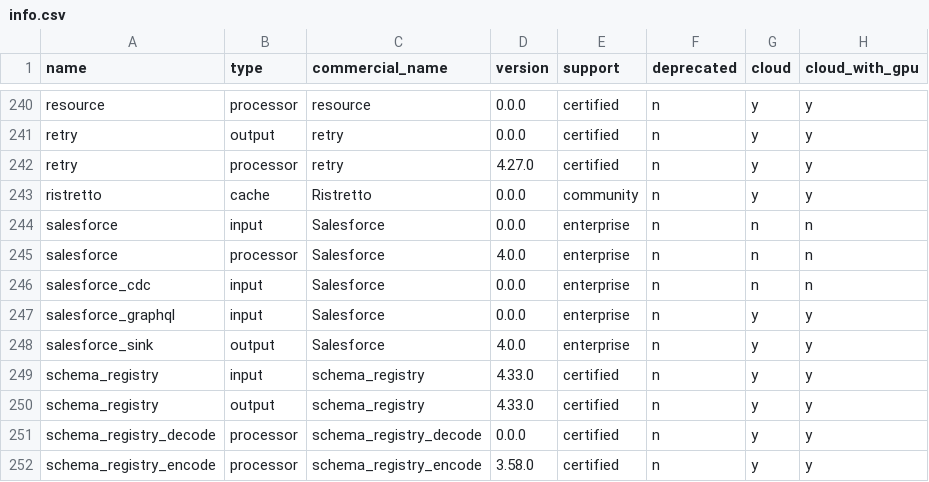
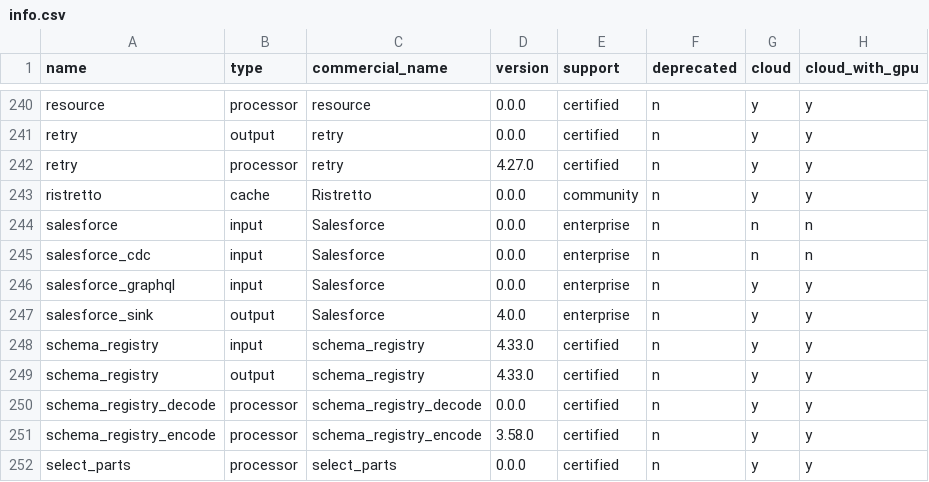
Before and after one commit to redpanda-data/connect, a CSV file: internal/plugins/info.csv, drawn as a sheet; only a part is shown, gaps mark what is left out; the shorter side is filled out with more unchanged rows.

Commit message:
salesforce: remove processor

```diff
--- a/internal/plugins/info.csv
+++ b/internal/plugins/info.csv
@@ -244,3 +244,2 @@ ristretto                 ,cache     ,Ristretto                 ,0.0.0   ,commun
 salesforce                ,input     ,Salesforce                ,0.0.0   ,enterprise ,n          ,n     ,n
-salesforce                ,processor ,Salesforce                ,4.0.0   ,enterprise ,n          ,n     ,n
 salesforce_cdc            ,input     ,Salesforce                ,0.0.0   ,enterprise ,n          ,n     ,n
```
Also changed, not shown: 3 other files.
